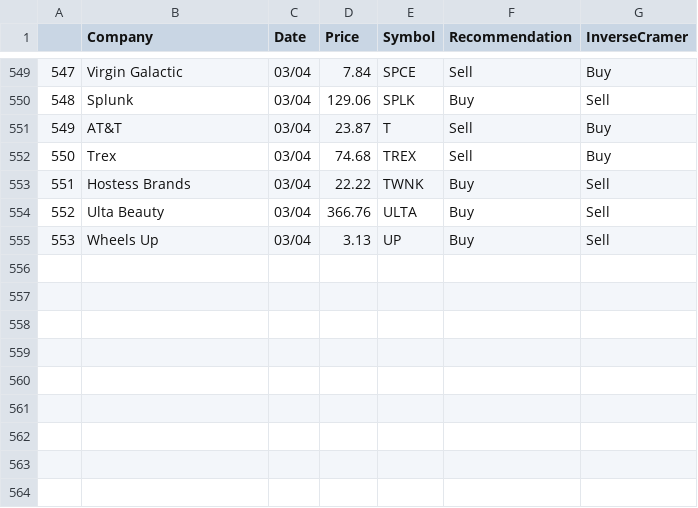
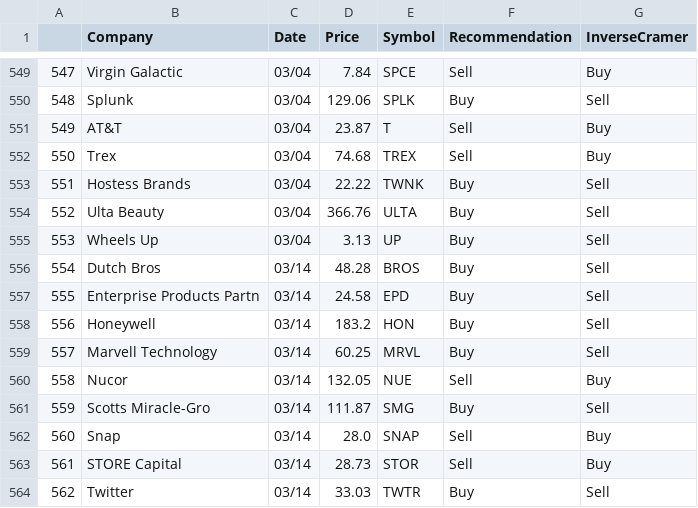
Before and after one commit to jmaslek/InverseCramer, a CSV file: AllRecommendations.csv, drawn as a sheet; only a part is shown, gaps mark what is left out.

```diff
--- a/AllRecommendations.csv
+++ b/AllRecommendations.csv
@@ -555 +555,10 @@
 553,Wheels Up ,03/04,3.13,UP,Buy,Sell
+554,Dutch Bros ,03/14,48.28,BROS,Buy,Sell
+555,Enterprise Products Partn ,03/14,24.58,EPD,Buy,Sell
+556,Honeywell ,03/14,183.2,HON,Buy,Sell
+557,Marvell Technology ,03/14,60.25,MRVL,Buy,Sell
+558,Nucor ,03/14,132.05,NUE,Sell,Buy
+559,Scotts Miracle-Gro ,03/14,111.87,SMG,Buy,Sell
+560,Snap ,03/14,28.0,SNAP,Sell,Buy
+561,STORE Capital ,03/14,28.73,STOR,Sell,Buy
+562,Twitter ,03/14,33.03,TWTR,Buy,Sell
```
Also changed, not shown: 1 other file.
